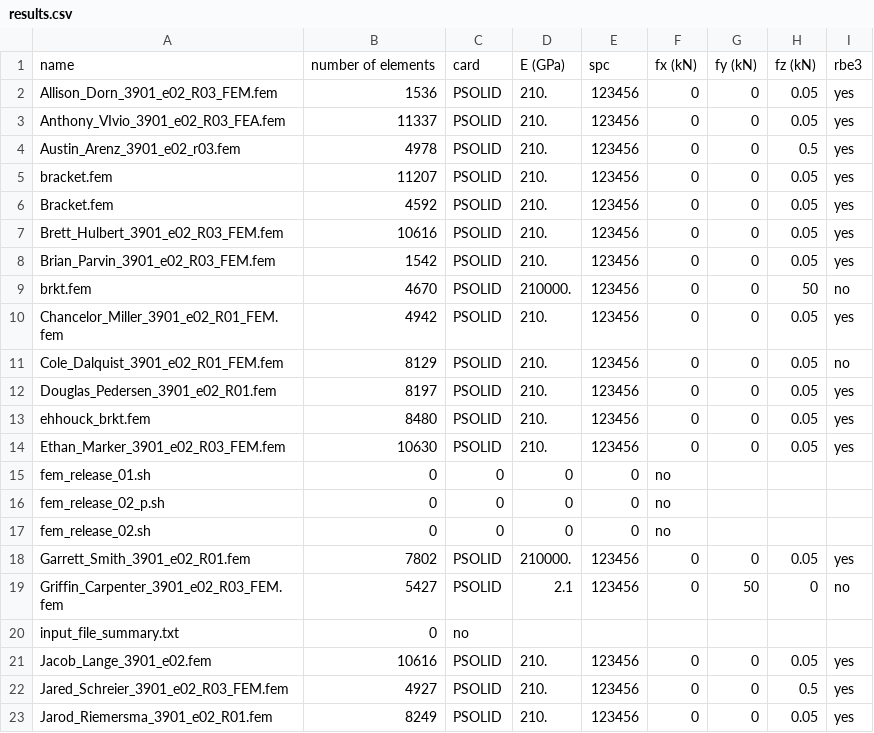
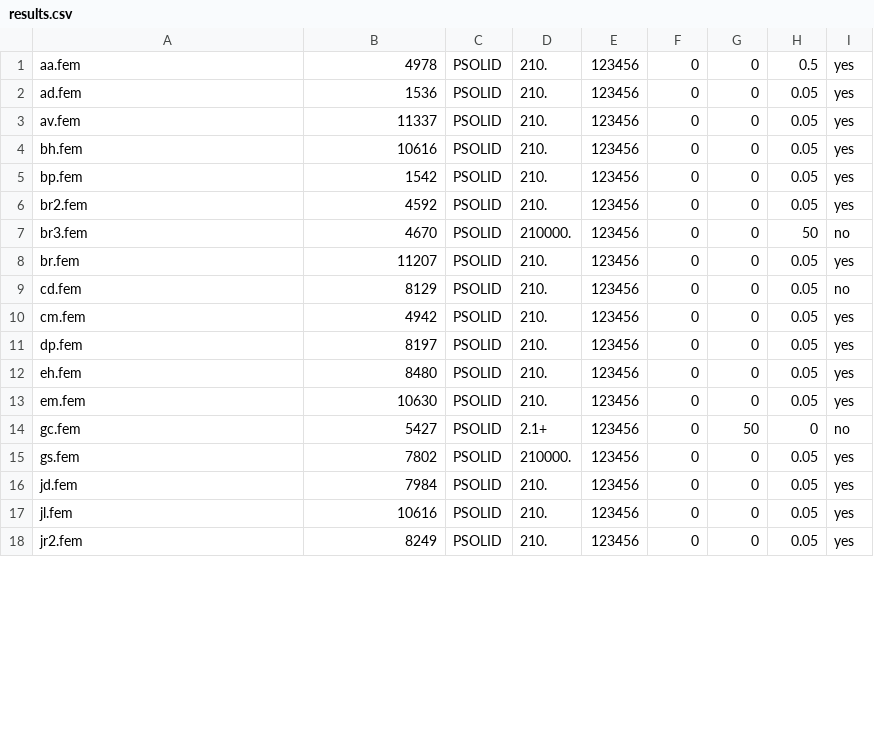
Before and after one commit to dnaneet/amesim, a CSV file: hypermesh/EAB2020/results.csv, drawn as a sheet; only a part is shown; the diff covers the shown part only.

```diff
--- a/hypermesh/EAB2020/results.csv
+++ b/hypermesh/EAB2020/results.csv
@@ -1,23 +1,18 @@
-name, number of elements, card, E (GPa), spc, fx (kN), fy (kN), fz (kN), rbe3
-Allison_Dorn_3901_e02_R03_FEM.fem,1536,PSOLID,210.,123456,0,0,0.05,yes
-Anthony_VIvio_3901_e02_R03_FEA.fem,11337,PSOLID,210.,123456,0,0,0.05,yes
-Austin_Arenz_3901_e02_r03.fem,4978,PSOLID,210.,123456,0,0,0.5,yes
-bracket.fem,11207,PSOLID,210.,123456,0,0,0.05,yes
-Bracket.fem,4592,PSOLID,210.,123456,0,0,0.05,yes
-Brett_Hulbert_3901_e02_R03_FEM.fem,10616,PSOLID,210.,123456,0,0,0.05,yes
-Brian_Parvin_3901_e02_R03_FEM.fem,1542,PSOLID,210.,123456,0,0,0.05,yes
-brkt.fem,4670,PSOLID,210000.,123456,0,0,50,no
-Chancelor_Miller_3901_e02_R01_FEM.fem,4942,PSOLID,210.,123456,0,0,0.05,yes
-Cole_Dalquist_3901_e02_R01_FEM.fem,8129,PSOLID,210.,123456,0,0,0.05,no
-Douglas_Pedersen_3901_e02_R01.fem,8197,PSOLID,210.,123456,0,0,0.05,yes
-ehhouck_brkt.fem,8480,PSOLID,210.,123456,0,0,0.05,yes
-Ethan_Marker_3901_e02_R03_FEM.fem,10630,PSOLID,210.,123456,0,0,0.05,yes
-fem_release_01.sh,0,0,0,0,no
-fem_release_02_p.sh,0,0,0,0,no
-fem_release_02.sh,0,0,0,0,no
-Garrett_Smith_3901_e02_R01.fem,7802,PSOLID,210000.,123456,0,0,0.05,yes
-Griffin_Carpenter_3901_e02_R03_FEM.fem,5427,PSOLID,2.1,123456,0,50,0,no
-input_file_summary.txt,0,no
-Jacob_Lange_3901_e02.fem,10616,PSOLID,210.,123456,0,0,0.05,yes
-Jared_Schreier_3901_e02_R03_FEM.fem,4927,PSOLID,210.,123456,0,0,0.5,yes
-Jarod_Riemersma_3901_e02_R01.fem,8249,PSOLID,210.,123456,0,0,0.05,yes
+aa.fem,4978,PSOLID,210.,123456,0,0,0.5,yes
+ad.fem,1536,PSOLID,210.,123456,0,0,0.05,yes
+av.fem,11337,PSOLID,210.,123456,0,0,0.05,yes
+bh.fem,10616,PSOLID,210.,123456,0,0,0.05,yes
+bp.fem,1542,PSOLID,210.,123456,0,0,0.05,yes
+br2.fem,4592,PSOLID,210.,123456,0,0,0.05,yes
+br3.fem,4670,PSOLID,210000.,123456,0,0,50,no
+br.fem,11207,PSOLID,210.,123456,0,0,0.05,yes
+cd.fem,8129,PSOLID,210.,123456,0,0,0.05,no
+cm.fem,4942,PSOLID,210.,123456,0,0,0.05,yes
+dp.fem,8197,PSOLID,210.,123456,0,0,0.05,yes
+eh.fem,8480,PSOLID,210.,123456,0,0,0.05,yes
+em.fem,10630,PSOLID,210.,123456,0,0,0.05,yes
+gc.fem,5427,PSOLID,2.1+,123456,0,50,0,no
+gs.fem,7802,PSOLID,210000.,123456,0,0,0.05,yes
+jd.fem,7984,PSOLID,210.,123456,0,0,0.05,yes
+jl.fem,10616,PSOLID,210.,123456,0,0,0.05,yes
+jr2.fem,8249,PSOLID,210.,123456,0,0,0.05,yes
```
Also changed, not shown: 2 added rows, 2 removed rows and 34 edited cells elsewhere in this file, 44 other files.
